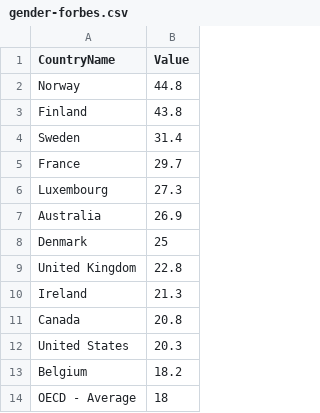
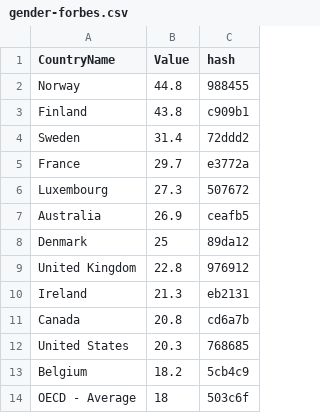
Before and after one commit to cyniclone/un-viz-2016, a CSV file: data/gender-forbes.csv, drawn as a sheet; only a part is shown; the diff names each change by its address in the sheet, - before the commit and + after, or states it on an @@ line.

Commit message:
fixed gender equality viz

```diff
--- a/data/gender-forbes.csv
+++ b/data/gender-forbes.csv
+column C (hash), rows 2-14: 988455 | c909b1 | 72ddd2 | e3772a | 507672 | ceafb5 | 89da12 | 976912 | eb2131 | cd6a7b | 768685 | 5cb4c9 | 503c6f
```
Also changed, not shown: 3 other files.
